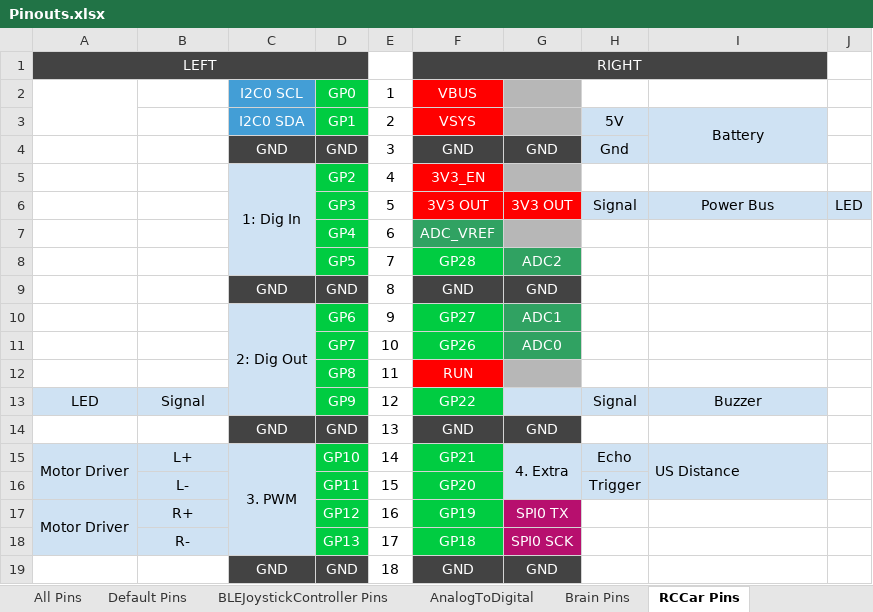
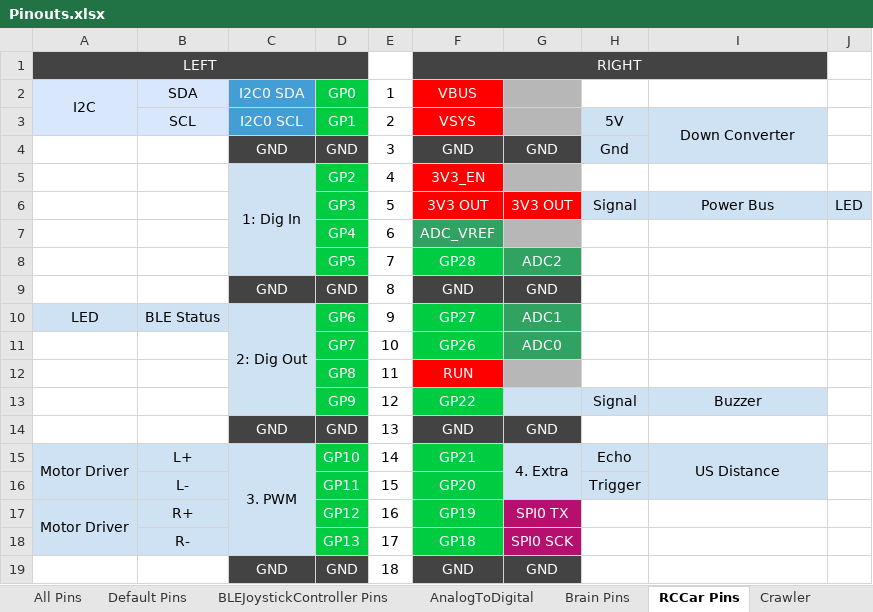
Before and after one commit to slinton/ScratchBuiltRobotics, an Excel workbook: Pinouts/Pinouts.xlsx, sheet RCCar Pins, drawn as a sheet; only a part is shown; values as stored, in another font and other column widths than the file's, no borders; the diff names each change by its address in the sheet, - before the commit and + after, or states it on an @@ line.

```diff
--- a/Pinouts/Pinouts.xlsx (sheet RCCar Pins)
+++ b/Pinouts/Pinouts.xlsx (sheet RCCar Pins)
+sheet tab: Crawler
-A2: (empty)
+A2: I2C
-A2:B3 fill: none
+A2:B3 fill: #D9E7FD
-B2: (empty)
+B2: SDA
-C2: I2C0 SCL
+C2: I2C0 SDA
-B3: (empty)
+B3: SCL
-C3: I2C0 SDA
+C3: I2C0 SCL
-I3: Battery
+I3: Down Converter
-A10: (empty)
+A10: LED
-A10:B10 fill: none
+A10:B10 fill: #CFE2F3
-B10: (empty)
+B10: BLE Status
-A13: LED
+A13: (empty)
-A13:B13 fill: #CFE2F3
+A13:B13 fill: none
-B13: Signal
+B13: (empty)
-I15 alignment: left
+I15 alignment: center
```
Also changed, not shown: 3 other files.
